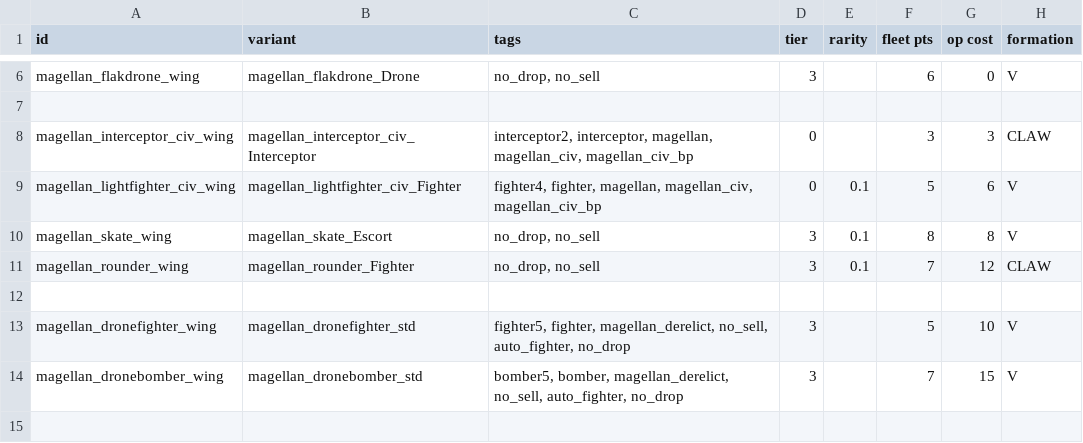
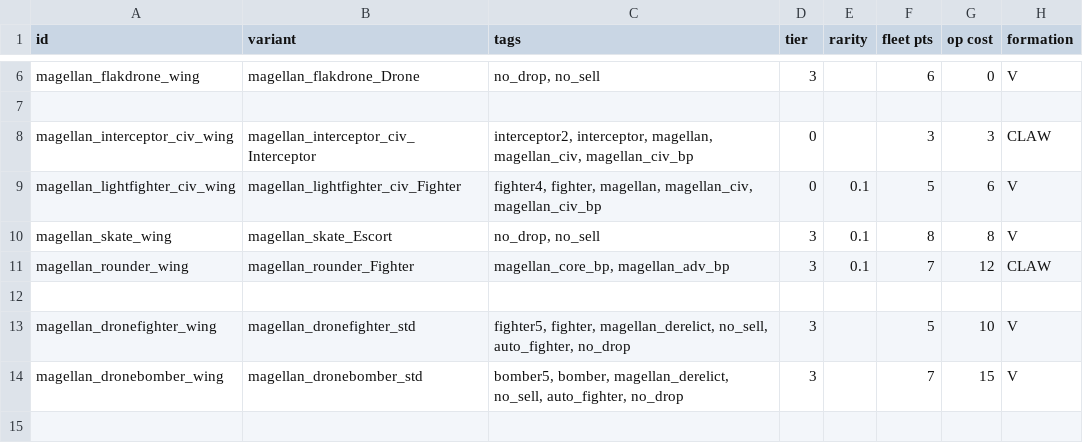
Before and after one commit to starsector-mods/magellan-protectorate-unified, a CSV file: data/hulls/wing_data.csv, drawn as a sheet; only a part is shown, gaps mark what is left out; the diff names each change by its address in the sheet, - before the commit and + after, or states it on an @@ line.

```diff
--- a/data/hulls/wing_data.csv
+++ b/data/hulls/wing_data.csv
-C11 (tags): no_drop, no_sell
+C11 (tags): magellan_core_bp, magellan_adv_bp
```
Also changed, not shown: data/hulls/ship_data.csv, 4 other files.
